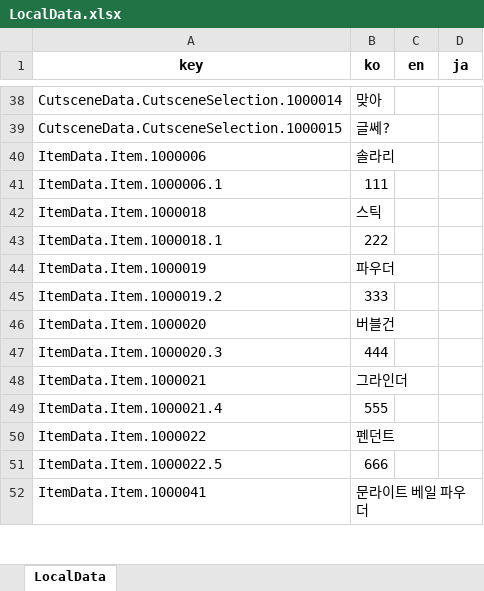
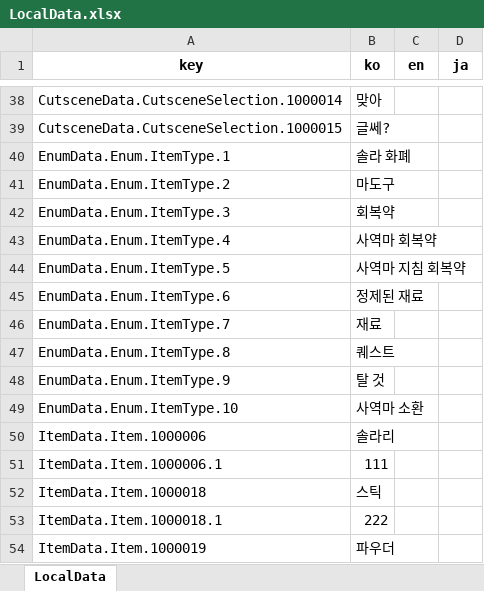
Before and after one commit to Lunaria-Project/lunaria-data-json, an Excel workbook: data/_meta/LocalData.xlsx, sheet LocalData, drawn as a sheet; only a part is shown, gaps mark what is left out; the shorter side is filled out with more unchanged rows; values as stored, in another font and other column widths than the file's, no borders; the diff names each change by its address in the sheet, - before the commit and + after, or states it on an @@ line.

```diff
--- a/data/_meta/LocalData.xlsx (sheet LocalData)
+++ b/data/_meta/LocalData.xlsx (sheet LocalData)
+row 40: EnumData.Enum.ItemType.1 | 솔라 화폐
+row 41: EnumData.Enum.ItemType.2 | 마도구
+row 42: EnumData.Enum.ItemType.3 | 회복약
+row 43: EnumData.Enum.ItemType.4 | 사역마 회복약
+row 44: EnumData.Enum.ItemType.5 | 사역마 지침 회복약
+row 45: EnumData.Enum.ItemType.6 | 정제된 재료
+row 46: EnumData.Enum.ItemType.7 | 재료
+row 47: EnumData.Enum.ItemType.8 | 퀘스트
+row 48: EnumData.Enum.ItemType.9 | 탈 것
+row 49: EnumData.Enum.ItemType.10 | 사역마 소환
```
Also changed, not shown: 2 other files.
